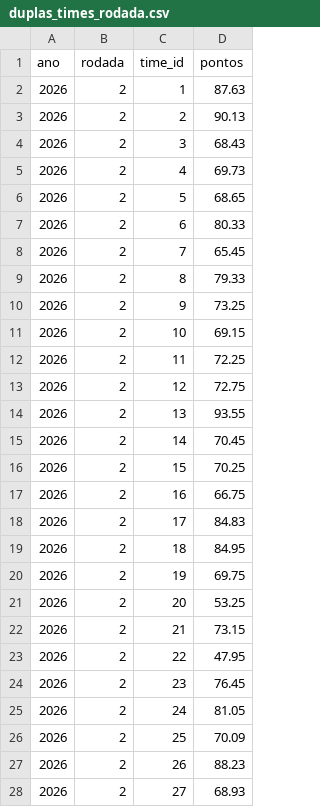
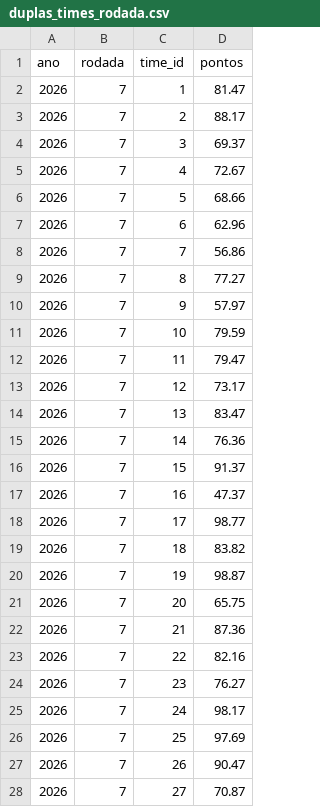
Before and after one commit to pratestiago/flask-postgres-render, a CSV file: arquivos/ant/duplas_times_rodada.csv, drawn as a sheet; only a part is shown; the diff covers the shown part only.

```diff
--- a/arquivos/ant/duplas_times_rodada.csv
+++ b/arquivos/ant/duplas_times_rodada.csv
@@ -1,28 +1,28 @@
 ano,rodada,time_id,pontos
-2026,2,1,87.63
-2026,2,2,90.13
-2026,2,3,68.43
-2026,2,4,69.73
-2026,2,5,68.65
-2026,2,6,80.33
-2026,2,7,65.45
-2026,2,8,79.33
-2026,2,9,73.25
-2026,2,10,69.15
-2026,2,11,72.25
-2026,2,12,72.75
-2026,2,13,93.55
-2026,2,14,70.45
-2026,2,15,70.25
-2026,2,16,66.75
-2026,2,17,84.83
-2026,2,18,84.95
-2026,2,19,69.75
-2026,2,20,53.25
-2026,2,21,73.15
-2026,2,22,47.95
-2026,2,23,76.45
-2026,2,24,81.05
-2026,2,25,70.09
-2026,2,26,88.23
-2026,2,27,68.93
+2026,7,1,81.47
+2026,7,2,88.17
+2026,7,3,69.37
+2026,7,4,72.67
+2026,7,5,68.66
+2026,7,6,62.96
+2026,7,7,56.86
+2026,7,8,77.27
+2026,7,9,57.97
+2026,7,10,79.59
+2026,7,11,79.47
+2026,7,12,73.17
+2026,7,13,83.47
+2026,7,14,76.36
+2026,7,15,91.37
+2026,7,16,47.37
+2026,7,17,98.77
+2026,7,18,83.82
+2026,7,19,98.87
+2026,7,20,65.75
+2026,7,21,87.36
+2026,7,22,82.16
+2026,7,23,76.27
+2026,7,24,98.17
+2026,7,25,97.69
+2026,7,26,90.47
+2026,7,27,70.87
```
Also changed, not shown: 64 edited cells elsewhere in this file, 14 other files.
